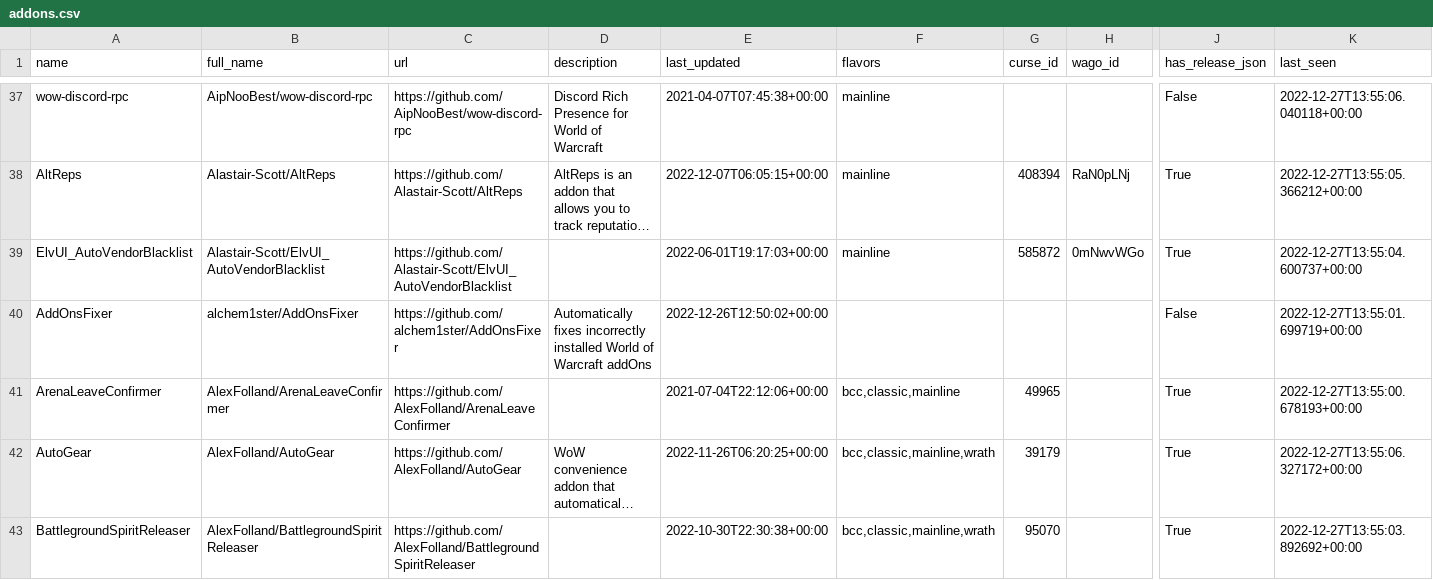
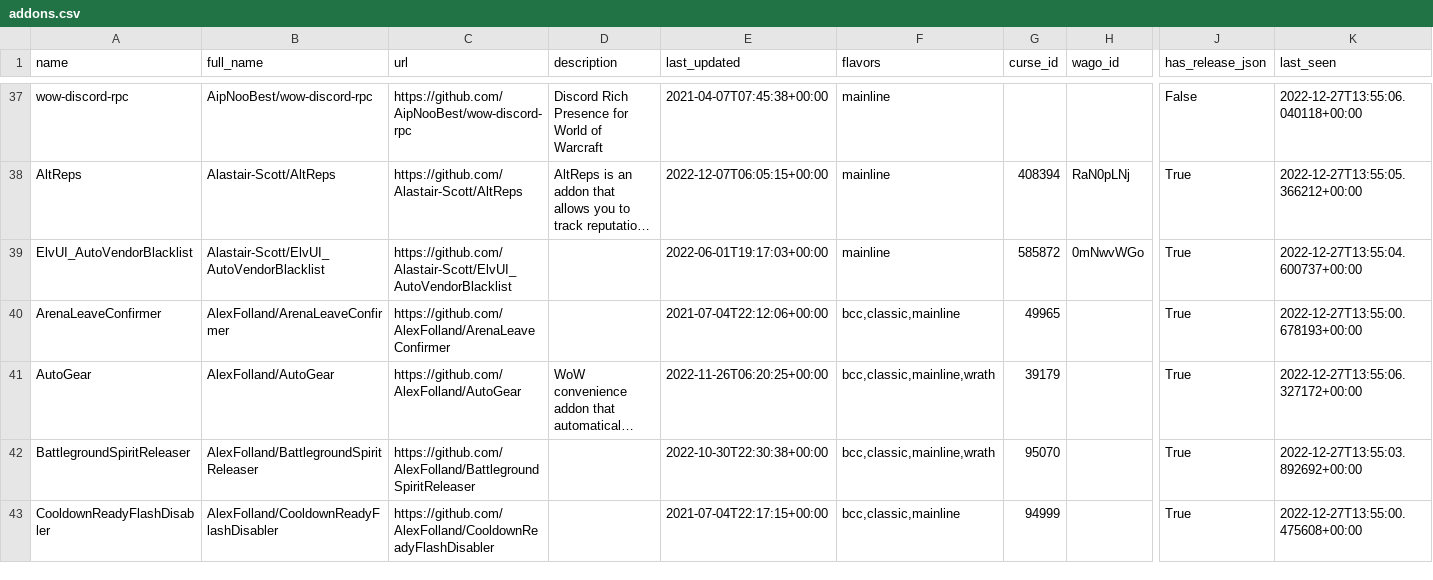
Before and after one commit to layday/github-wow-addon-catalogue, a CSV file: addons.csv, drawn as a sheet; only a part is shown, gaps mark what is left out; the shorter side is filled out with more unchanged rows; long unchanged cells end in …; rows hold the shown columns only; the diff names each change by its address in the sheet, - before the commit and + after, or states it on an @@ line.

Commit message:
Remove AddOnsFixer

```diff
--- a/addons.csv
+++ b/addons.csv
-row 40: AddOnsFixer | alchem1ster/AddOnsFixer | https://github.com/alchem1ster/AddOnsFixer | Automatically fixes incorrectly installed World of Warcraft addOns | 2022-12-26T12:50:02+00:00 |  |  |  | False | 2022-12-27T13:55:01.699719+00:00
```
Also changed, not shown: 1 other file.
